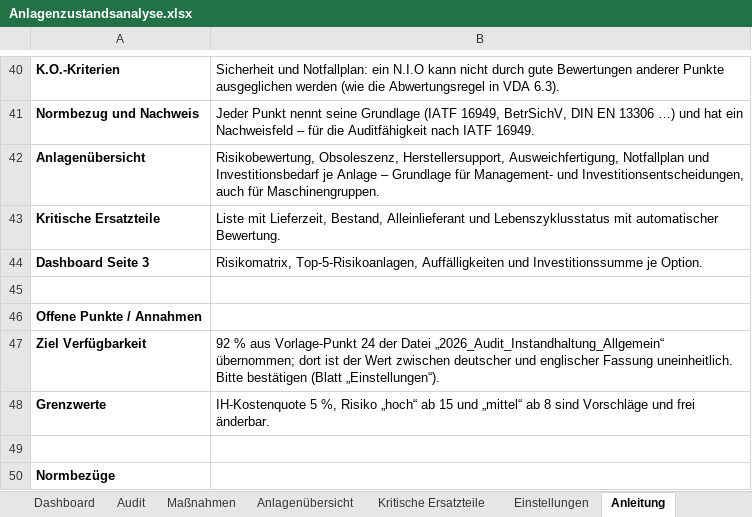
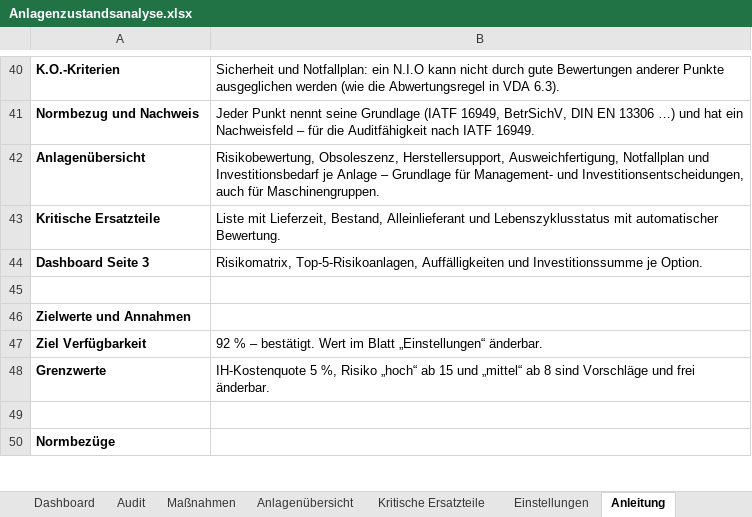
Before and after one commit to Jasonmgl03/Papa, an Excel workbook: Anlagenzustandsanalyse.xlsx, sheet Anleitung, drawn as a sheet; only a part is shown, gaps mark what is left out; values as stored, in another font and other column widths than the file's, no borders; the diff names each change by its address in the sheet, - before the commit and + after, or states it on an @@ line.

```diff
--- a/Anlagenzustandsanalyse.xlsx (sheet Anleitung)
+++ b/Anlagenzustandsanalyse.xlsx (sheet Anleitung)
-A46: Offene Punkte / Annahmen
+A46: Zielwerte und Annahmen
-B47: 92 % aus Vorlage-Punkt 24 der Datei „2026_Audit_Instandhaltung_Allgemein“ übernommen; dort ist der Wert zwischen deutscher und englischer Fassung uneinheitlich. Bitte bestätigen (Blatt „Einstellungen“).
+B47: 92 % – bestätigt. Wert im Blatt „Einstellungen“ änderbar.
```
Also changed, not shown: sheet Einstellungen.
